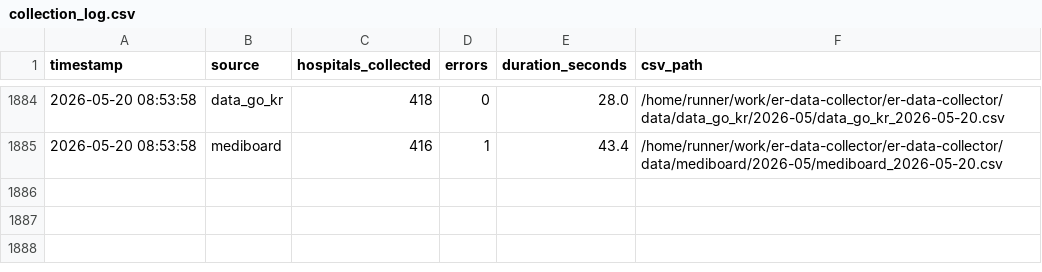
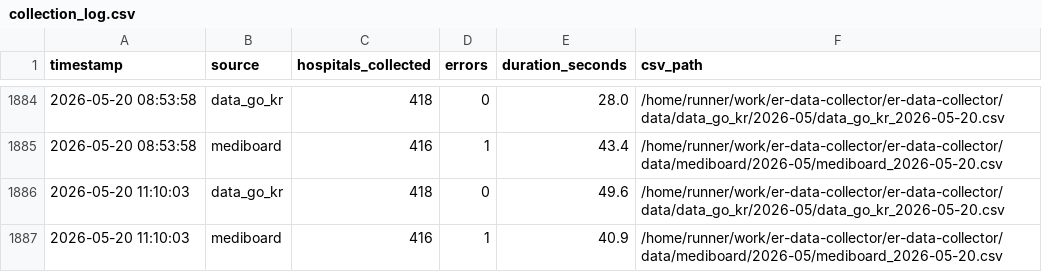
Before and after one commit to JooJEONG/er-data-collector, a CSV file: logs/collection_log.csv, drawn as a sheet; only a part is shown, gaps mark what is left out.

```diff
--- a/logs/collection_log.csv
+++ b/logs/collection_log.csv
@@ -1885 +1885,3 @@ timestamp,source,hospitals_collected,errors,duration_seconds,csv_path
 2026-05-20 08:53:58,mediboard,416,1,43.4,/home/runner/work/er-data-collector/er-data-collector/data/mediboard/2026-05/mediboard_2026-05-20.csv
+2026-05-20 11:10:03,data_go_kr,418,0,49.6,/home/runner/work/er-data-collector/er-data-collector/data/data_go_kr/2026-05/data_go_kr_2026-05-20.csv
+2026-05-20 11:10:03,mediboard,416,1,40.9,/home/runner/work/er-data-collector/er-data-collector/data/mediboard/2026-05/mediboard_2026-05-20.csv
```
Also changed, not shown: 4 other files.
